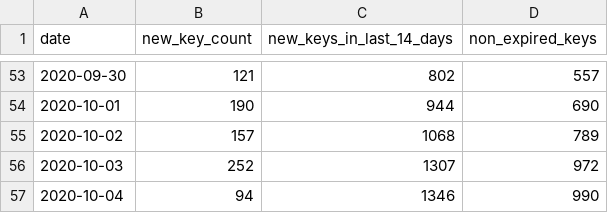
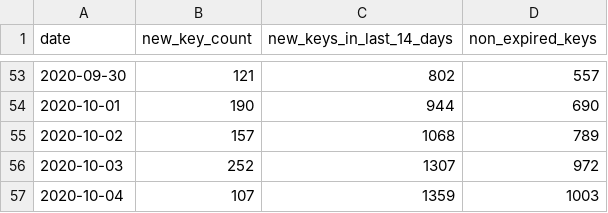
Before and after one commit to sledilnik/cwa-scrape, a CSV file: data/SI/keycount.csv, drawn as a sheet; only a part is shown, gaps mark what is left out.

```diff
--- a/data/SI/keycount.csv
+++ b/data/SI/keycount.csv
@@ -56,2 +56,2 @@ date,new_key_count,new_keys_in_last_14_days,non_expired_keys
 2020-10-03,252,1307,972
-2020-10-04,94,1346,990
+2020-10-04,107,1359,1003
```
Also changed, not shown: 4 other files.
